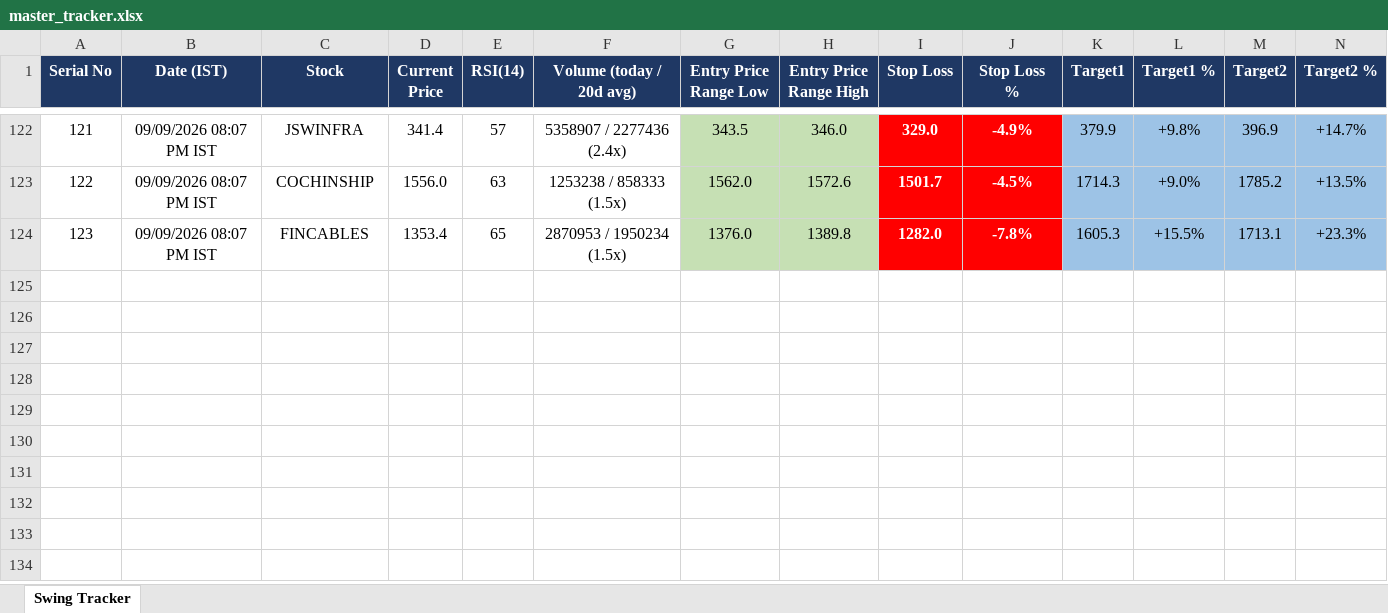
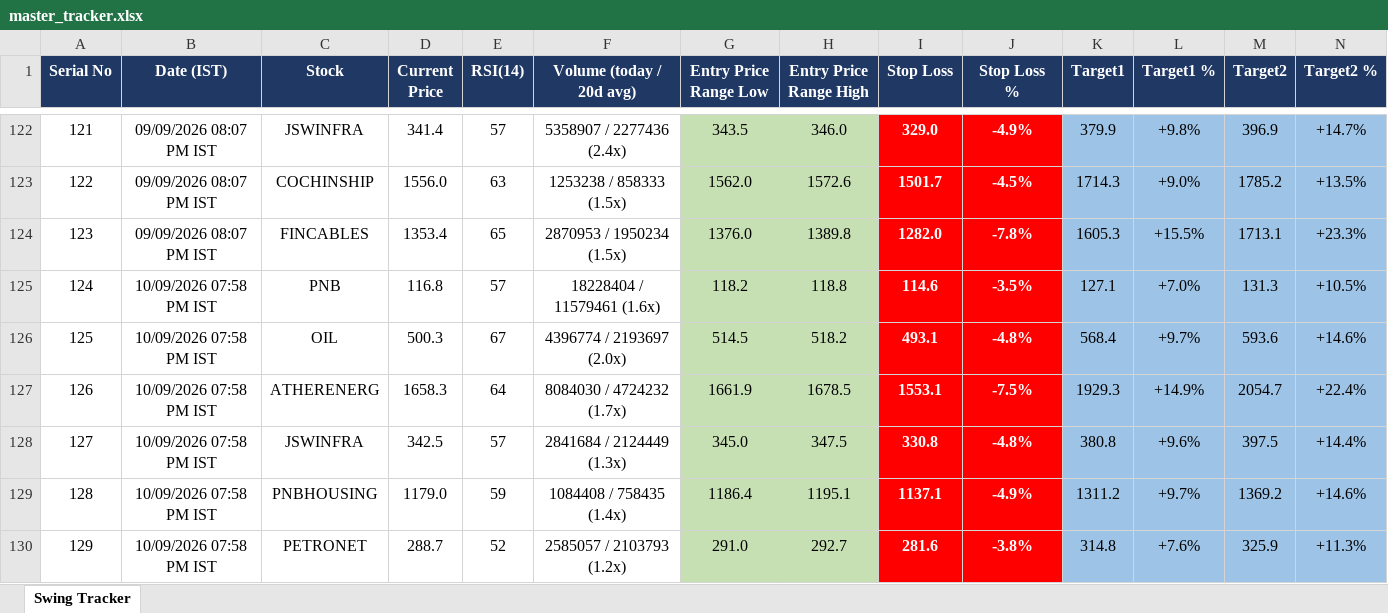
Before and after one commit to Jinish2023/nse-3-piller-hunter, an Excel workbook: master_tracker.xlsx, sheet Swing Tracker, drawn as a sheet; only a part is shown, gaps mark what is left out; values as stored, in another font and other column widths than the file's, no borders; rows hold the shown columns only; the diff names each change by its address in the sheet, - before the commit and + after, or states it on an @@ line.

```diff
--- a/master_tracker.xlsx (sheet Swing Tracker)
+++ b/master_tracker.xlsx (sheet Swing Tracker)
+row 125: 124 | 10/09/2026 07:58 PM IST | PNB | 116.8 | 57 | 18228404 / 11579461 (1.6x) | 118.2 | 118.8 | 114.6 | -3.5% | 127.1 | +7.0% | 131.3 | +10.5%
+row 126: 125 | 10/09/2026 07:58 PM IST | OIL | 500.3 | 67 | 4396774 / 2193697 (2.0x) | 514.5 | 518.2 | 493.1 | -4.8% | 568.4 | +9.7% | 593.6 | +14.6%
+row 127: 126 | 10/09/2026 07:58 PM IST | ATHERENERG | 1658.3 | 64 | 8084030 / 4724232 (1.7x) | 1661.9 | 1678.5 | 1553.1 | -7.5% | 1929.3 | +14.9% | 2054.7 | +22.4%
+row 128: 127 | 10/09/2026 07:58 PM IST | JSWINFRA | 342.5 | 57 | 2841684 / 2124449 (1.3x) | 345.0 | 347.5 | 330.8 | -4.8% | 380.8 | +9.6% | 397.5 | +14.4%
+row 129: 128 | 10/09/2026 07:58 PM IST | PNBHOUSING | 1179.0 | 59 | 1084408 / 758435 (1.4x) | 1186.4 | 1195.1 | 1137.1 | -4.9% | 1311.2 | +9.7% | 1369.2 | +14.6%
+row 130: 129 | 10/09/2026 07:58 PM IST | PETRONET | 288.7 | 52 | 2585057 / 2103793 (1.2x) | 291.0 | 292.7 | 281.6 | -3.8% | 314.8 | +7.6% | 325.9 | +11.3%
```
